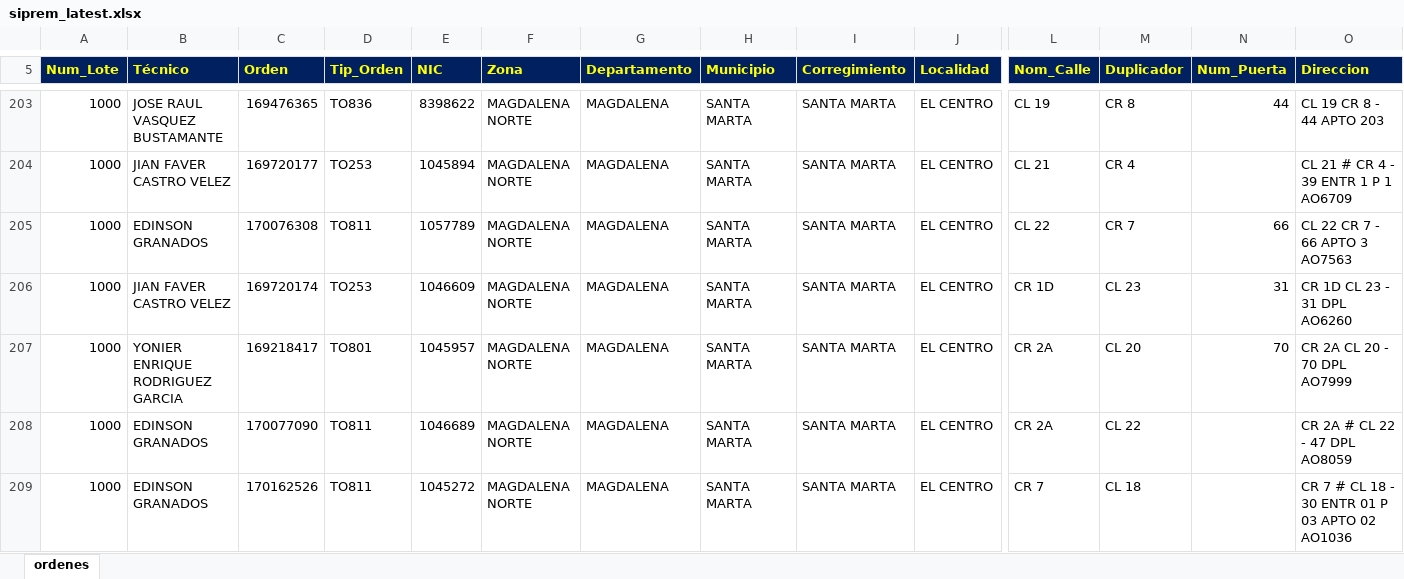
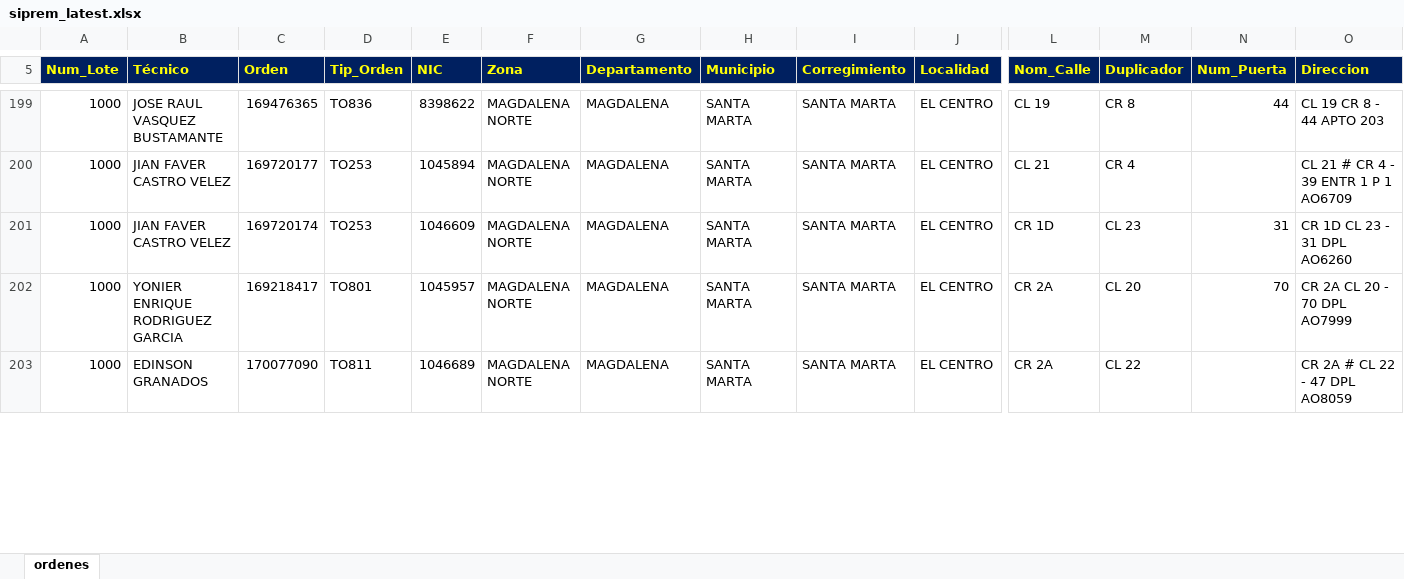
Before and after one commit to vikano27-debug/Dashboard_ING_VOA, an Excel workbook: siprem_latest.xlsx, sheet ordenes, drawn as a sheet; only a part is shown, gaps mark what is left out; values as stored, in another font and other column widths than the file's, no borders; removed rows and columns are numbered as before the commit, all else as after; rows hold the shown columns only; the diff covers the shown part only; the diff names each change by its address in the sheet, - before the commit and + after, or states it on an @@ line.

```diff
--- a/siprem_latest.xlsx (sheet ordenes)
+++ b/siprem_latest.xlsx (sheet ordenes)
-row 205: 1000 | EDINSON GRANADOS | 170076308 | TO811 | 1057789 | MAGDALENA NORTE | MAGDALENA | SANTA MARTA | SANTA MARTA | EL CENTRO | CL 22 | CR 7 | 66 | CL 22 CR 7 - 66 APTO 3 AO7563
-row 209: 1000 | EDINSON GRANADOS | 170162526 | TO811 | 1045272 | MAGDALENA NORTE | MAGDALENA | SANTA MARTA | SANTA MARTA | EL CENTRO | CR 7 | CL 18 |  | CR 7 # CL 18 - 30 ENTR 01 P 03 APTO 02 AO1036
```
Also changed, not shown: 6 added rows, 18 removed rows and 22 edited cells elsewhere in this sheet.
